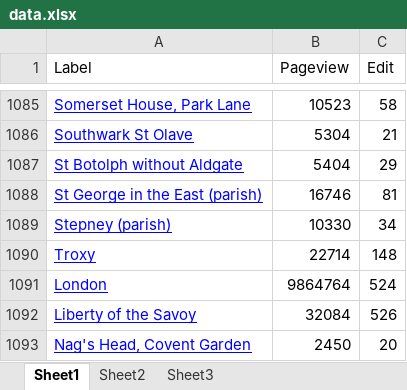
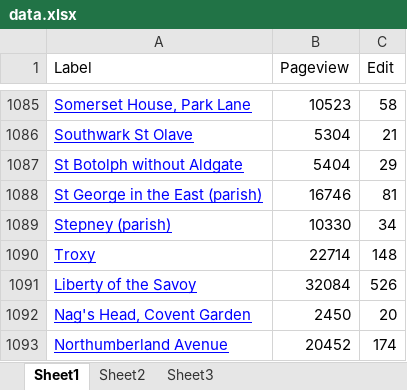
Before and after one commit to oskar8991/WikiKMeansClustering, an Excel workbook: data.xlsx, sheet Sheet1, drawn as a sheet; only a part is shown, gaps mark what is left out; the shorter side is filled out with more unchanged rows; values as stored, in another font and other column widths than the file's, no borders; the diff names each change by its address in the sheet, - before the commit and + after, or states it on an @@ line.

```diff
--- a/data.xlsx (sheet Sheet1)
+++ b/data.xlsx (sheet Sheet1)
-row 1091: London | 9864764 | 524
```
Also changed, not shown: 1 other file.
